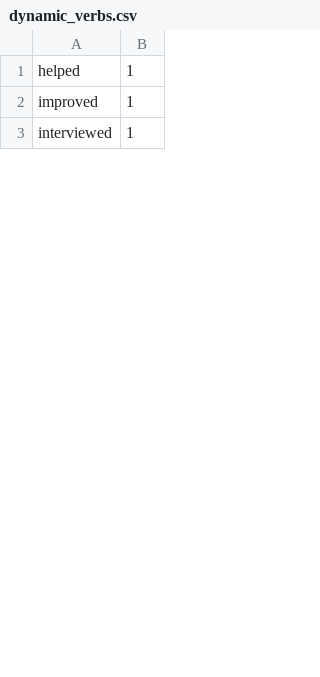
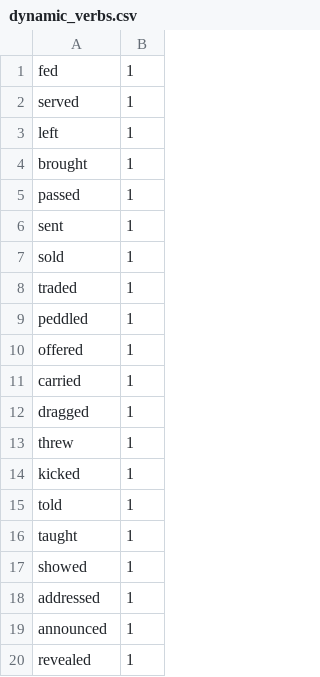
Before and after one commit to jklafka/context-probes, a CSV file: stimuli/dynamic_verbs.csv, drawn as a sheet; only a part is shown; the diff covers the shown part only.

Commit message:
started telic verbs and revising dynamic-stative

```diff
--- a/stimuli/dynamic_verbs.csv
+++ b/stimuli/dynamic_verbs.csv
@@ -1,3 +1,20 @@
-helped,1
-improved,1
-interviewed,1
+fed,1
+served,1
+left,1
+brought,1
+passed,1
+sent,1
+sold,1
+traded,1
+peddled,1
+offered,1
+carried,1
+dragged,1
+threw,1
+kicked,1
+told,1
+taught,1
+showed,1
+addressed,1
+announced,1
+revealed,1
```
Also changed, not shown: 25 added rows, 18 removed rows and 15 edited cells elsewhere in this file, 3 other files.
